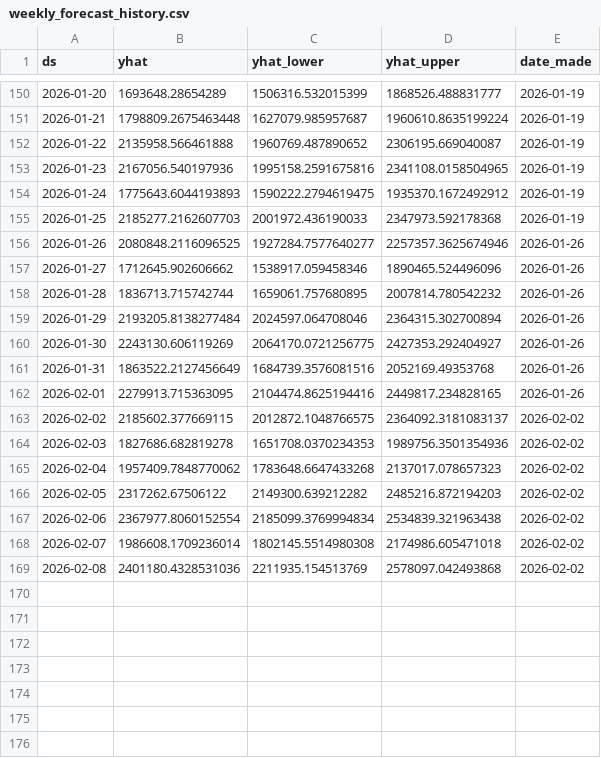
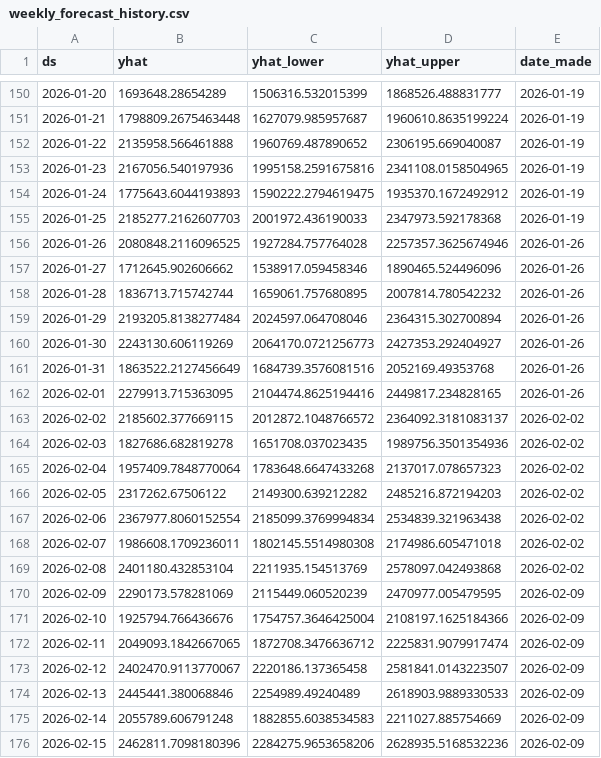
Before and after one commit to KingKoolKat/TSA-forecast-dashboard, a CSV file: data/weekly_forecast_history.csv, drawn as a sheet; only a part is shown, gaps mark what is left out.

```diff
--- a/data/weekly_forecast_history.csv
+++ b/data/weekly_forecast_history.csv
@@ -155,3 +155,3 @@ ds,yhat,yhat_lower,yhat_upper,date_made
 2026-01-25,2185277.2162607703,2001972.436190033,2347973.592178368,2026-01-19
-2026-01-26,2080848.2116096525,1927284.7577640277,2257357.3625674946,2026-01-26
+2026-01-26,2080848.2116096525,1927284.757764028,2257357.3625674946,2026-01-26
 2026-01-27,1712645.902606662,1538917.059458346,1890465.524496096,2026-01-26
@@ -159,11 +159,18 @@ ds,yhat,yhat_lower,yhat_upper,date_made
 2026-01-29,2193205.8138277484,2024597.064708046,2364315.302700894,2026-01-26
-2026-01-30,2243130.606119269,2064170.0721256775,2427353.292404927,2026-01-26
+2026-01-30,2243130.606119269,2064170.0721256773,2427353.292404927,2026-01-26
 2026-01-31,1863522.2127456649,1684739.3576081516,2052169.49353768,2026-01-26
 2026-02-01,2279913.715363095,2104474.8625194416,2449817.234828165,2026-01-26
-2026-02-02,2185602.377669115,2012872.1048766575,2364092.3181083137,2026-02-02
-2026-02-03,1827686.682819278,1651708.0370234353,1989756.3501354936,2026-02-02
-2026-02-04,1957409.7848770062,1783648.6647433268,2137017.078657323,2026-02-02
+2026-02-02,2185602.377669115,2012872.1048766572,2364092.3181083137,2026-02-02
+2026-02-03,1827686.682819278,1651708.037023435,1989756.3501354936,2026-02-02
+2026-02-04,1957409.7848770064,1783648.6647433268,2137017.078657323,2026-02-02
 2026-02-05,2317262.67506122,2149300.639212282,2485216.872194203,2026-02-02
 2026-02-06,2367977.8060152554,2185099.3769994834,2534839.321963438,2026-02-02
-2026-02-07,1986608.1709236014,1802145.5514980308,2174986.605471018,2026-02-02
-2026-02-08,2401180.4328531036,2211935.154513769,2578097.042493868,2026-02-02
+2026-02-07,1986608.1709236011,1802145.5514980308,2174986.605471018,2026-02-02
+2026-02-08,2401180.432853104,2211935.154513769,2578097.042493868,2026-02-02
+2026-02-09,2290173.578281069,2115449.060520239,2470977.005479595,2026-02-09
+2026-02-10,1925794.766436676,1754757.3646425004,2108197.1625184366,2026-02-09
+2026-02-11,2049093.1842667065,1872708.3476636712,2225831.9079917474,2026-02-09
+2026-02-12,2402470.9113770067,2220186.137365458,2581841.0143223507,2026-02-09
+2026-02-13,2445441.380068846,2254989.49240489,2618903.9889330533,2026-02-09
+2026-02-14,2055789.606791248,1882855.6038534583,2211027.885754669,2026-02-09
+2026-02-15,2462811.7098180396,2284275.9653658206,2628935.5168532236,2026-02-09
```
Also changed, not shown: data/tsa_forecast.csv.
